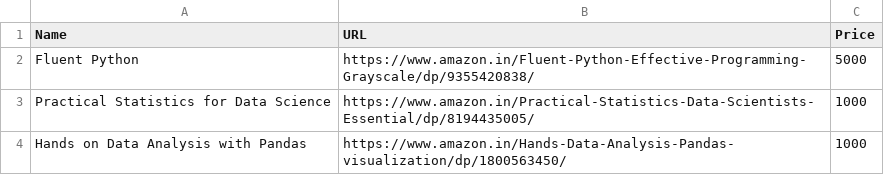
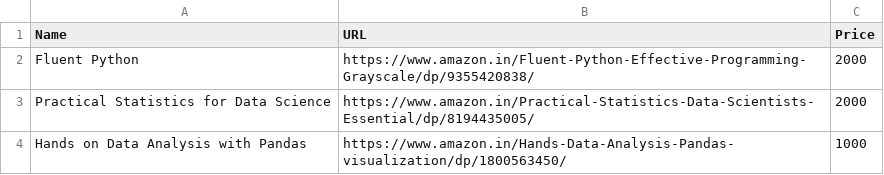
Before and after one commit to vritantpaul/amazon-product-price-drop-notifier, a CSV file: Product Links.csv, drawn as a sheet.

Commit message:
Update Product Links.csv

```diff
--- a/Product Links.csv
+++ b/Product Links.csv
@@ -1,4 +1,4 @@
 Name,URL,Price
-Fluent Python,https://www.amazon.in/Fluent-Python-Effective-Programming-Grayscale/dp/9355420838/,5000
-Practical Statistics for Data Science,https://www.amazon.in/Practical-Statistics-Data-Scientists-Essential/dp/8194435005/,1000
+Fluent Python,https://www.amazon.in/Fluent-Python-Effective-Programming-Grayscale/dp/9355420838/,2000
+Practical Statistics for Data Science,https://www.amazon.in/Practical-Statistics-Data-Scientists-Essential/dp/8194435005/,2000
 Hands on Data Analysis with Pandas,https://www.amazon.in/Hands-Data-Analysis-Pandas-visualization/dp/1800563450/,1000
```
